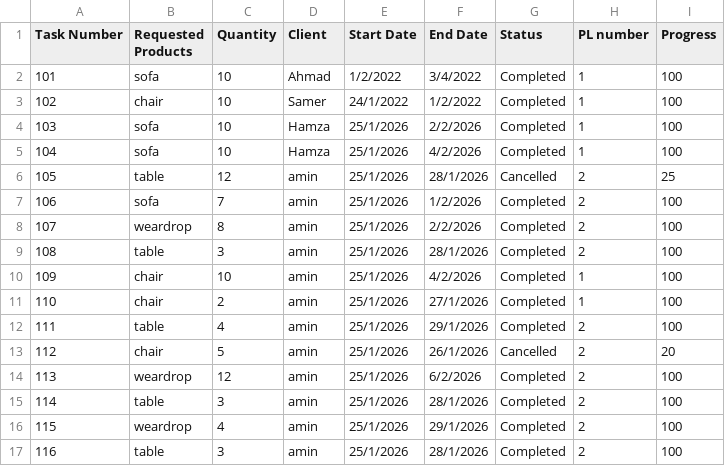
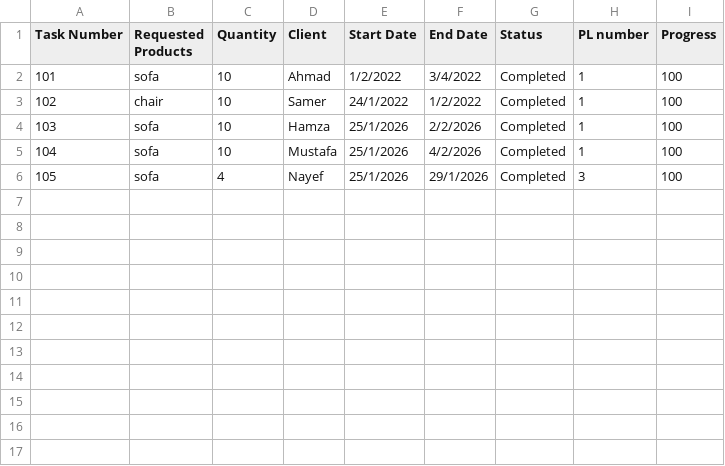
Before and after one commit to Hamzaaz25/FactoryManagment, a CSV file: Files/Tasks.csv, drawn as a sheet; removed rows and columns are numbered as before the commit, all else as after; the diff names each change by its address in the sheet, - before the commit and + after, or states it on an @@ line.

Commit message:
FIxed product lines filter

```diff
--- a/Files/Tasks.csv
+++ b/Files/Tasks.csv
-D5 (Client): Hamza
+D5 (Client): Mustafa
-row 6: 105 | table | 12 | amin | 25/1/2026 | 28/1/2026 | Cancelled | 2 | 25
@@ column A (Task Number) renumbered in row 6 @@
-C6 (Quantity): 7
+C6 (Quantity): 4
-D6 (Client): amin
+D6 (Client): Nayef
-F6 (End Date): 1/2/2026
+F6 (End Date): 29/1/2026
-H6 (PL number): 2
+H6 (PL number): 3
-row 8: 107 | weardrop | 8 | amin | 25/1/2026 | 2/2/2026 | Completed | 2 | 100
-row 9: 108 | table | 3 | amin | 25/1/2026 | 28/1/2026 | Completed | 2 | 100
-row 10: 109 | chair | 10 | amin | 25/1/2026 | 4/2/2026 | Completed | 1 | 100
-row 11: 110 | chair | 2 | amin | 25/1/2026 | 27/1/2026 | Completed | 1 | 100
-row 12: 111 | table | 4 | amin | 25/1/2026 | 29/1/2026 | Completed | 2 | 100
-row 13: 112 | chair | 5 | amin | 25/1/2026 | 26/1/2026 | Cancelled | 2 | 20
-row 14: 113 | weardrop | 12 | amin | 25/1/2026 | 6/2/2026 | Completed | 2 | 100
-row 15: 114 | table | 3 | amin | 25/1/2026 | 28/1/2026 | Completed | 2 | 100
-row 16: 115 | weardrop | 4 | amin | 25/1/2026 | 29/1/2026 | Completed | 2 | 100
-row 17: 116 | table | 3 | amin | 25/1/2026 | 28/1/2026 | Completed | 2 | 100
```
Also changed, not shown: Files/Items.csv, Files/ProductLines.csv, 11 other files.
